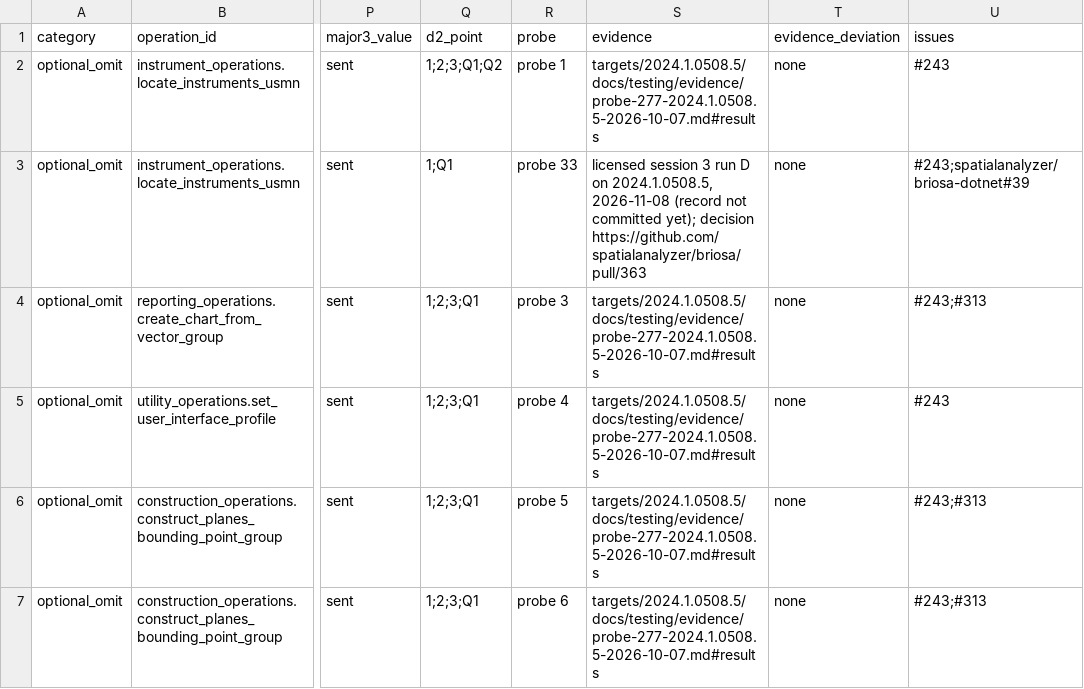
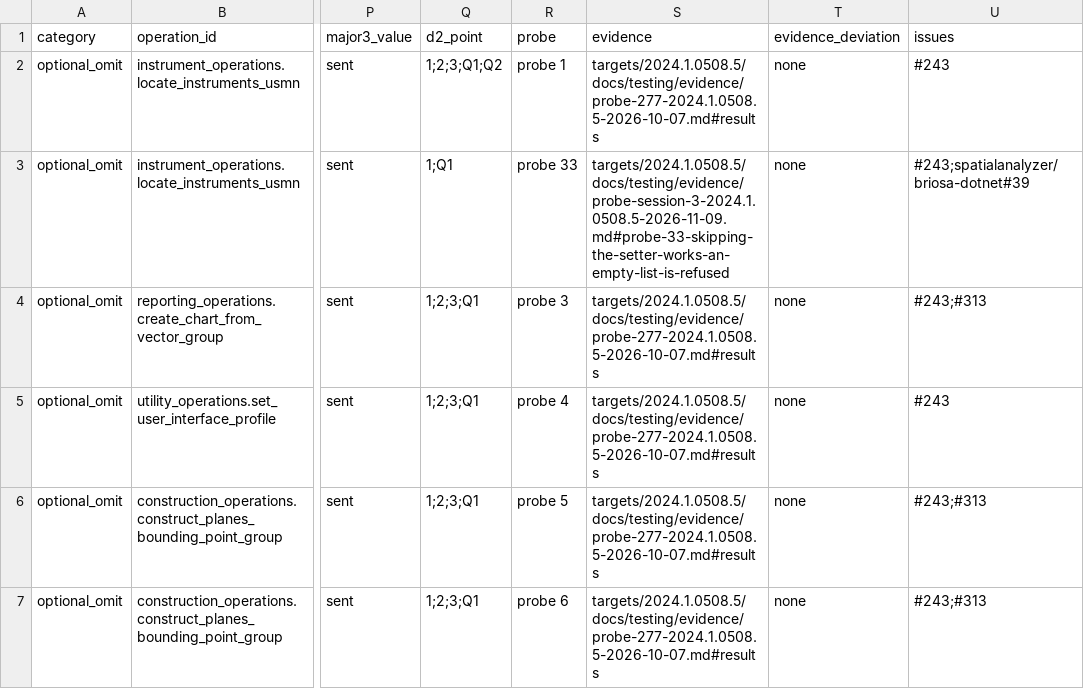
Before and after one commit to spatialanalyzer/briosa, a CSV file: eng/classification/argument-defaults-2024.1.0508.5.csv, drawn as a sheet; only a part is shown, gaps mark what is left out; the diff names each change by its address in the sheet, - before the commit and + after, or states it on an @@ line.

```diff
--- a/eng/classification/argument-defaults-2024.1.0508.5.csv
+++ b/eng/classification/argument-defaults-2024.1.0508.5.csv
-S3 (evidence): licensed session 3 run D on 2024.1.0508.5, 2026-11-08 (record not committed yet); decision https://github.com/spatialanalyzer/briosa/pull/363
+S3 (evidence): targets/2024.1.0508.5/docs/testing/evidence/probe-session-3-2024.1.0508.5-2026-11-09.md#probe-33-skipping-the-setter-works-an-empty-list-is-refused
```
Also changed, not shown: eng/classification/argument-defaults-2026.1.0529.7.csv, 3 other files.
